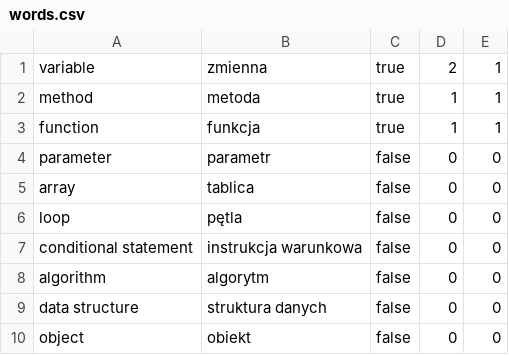
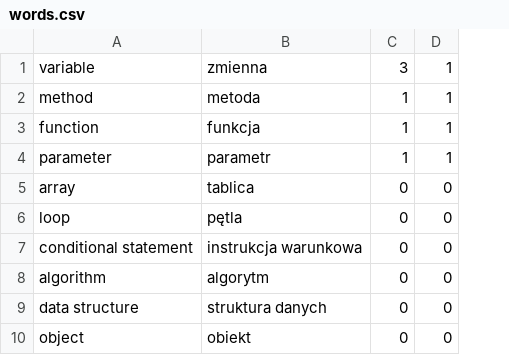
Before and after one commit to Konrad66/EnglishPractice, a CSV file: words.csv, drawn as a sheet; only a part is shown; removed rows and columns are numbered as before the commit, all else as after; the diff names each change by its address in the sheet, - before the commit and + after, or states it on an @@ line.

```diff
--- a/words.csv
+++ b/words.csv
-column C, rows 1-10: true | true | true | false | false | false | false | false | false | false
-C1: 2
+C1: 3
-C4: 0
+C4: 1
-D4: 0
+D4: 1
```
Also changed, not shown: 2 other files.
